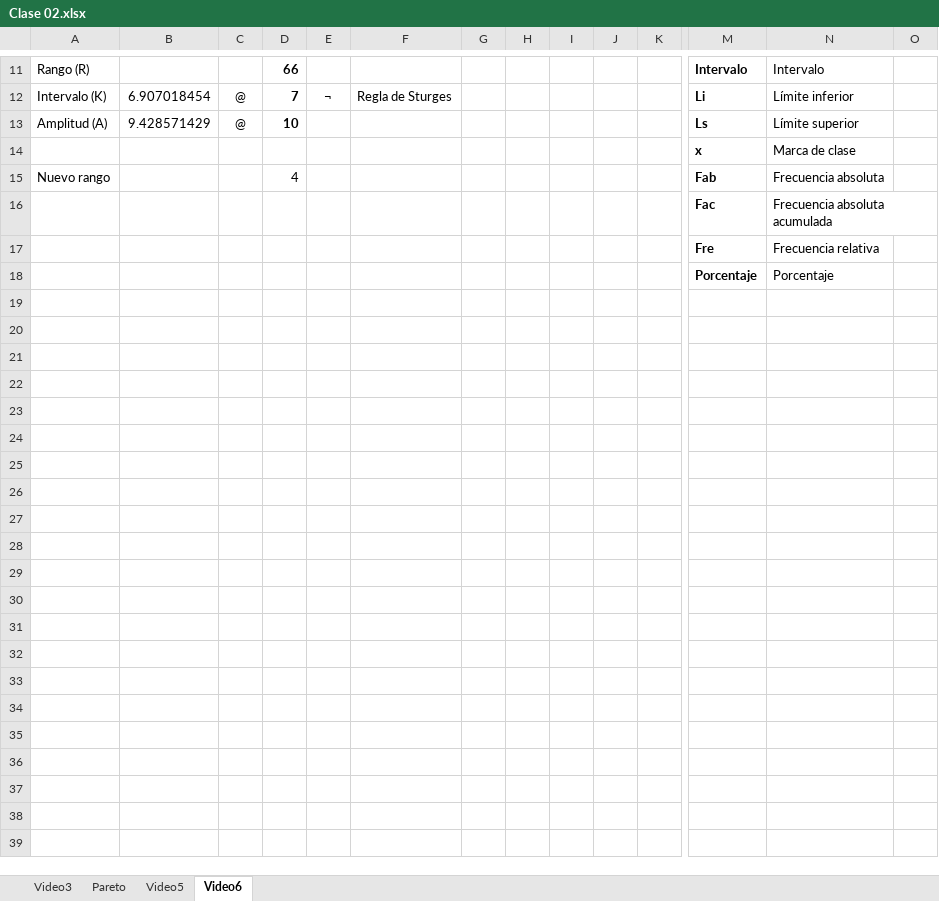
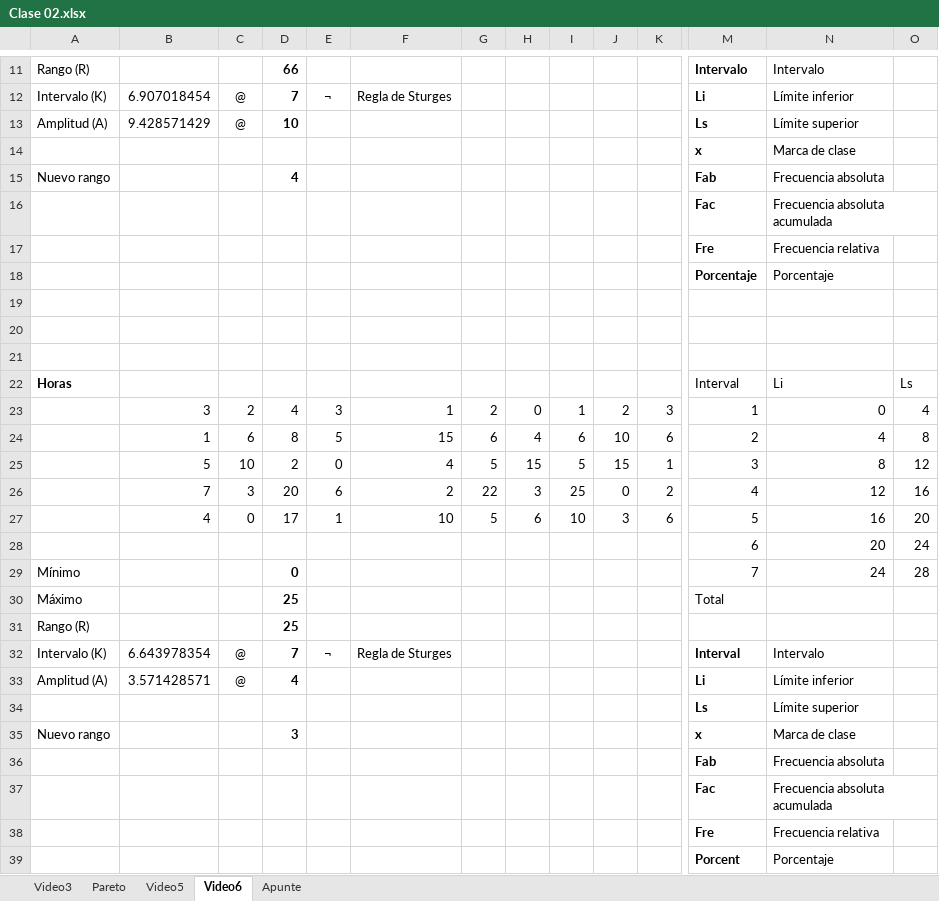
Before and after one commit to zherar7ordoya/AP5, an Excel workbook: P&E/Clase 02.xlsx, sheet Video6, drawn as a sheet; only a part is shown, gaps mark what is left out; values as stored, in another font and other column widths than the file's, no borders; table styles not drawn; rows hold the shown columns only; the diff names each change by its address in the sheet, - before the commit and + after, or states it on an @@ line.

```diff
--- a/P&E/Clase 02.xlsx (sheet Video6)
+++ b/P&E/Clase 02.xlsx (sheet Video6)
+sheet tab: Apunte
-D15 bold: off
+D15 bold: on
+row 19: (empty)
+row 20: (empty)
+row 21: (empty)
+row 22: Horas |  |  |  |  |  |  |  |  |  |  | Interval | Li | Ls
+row 23:  | 3 | 2 | 4 | 3 | 1 | 2 | 0 | 1 | 2 | 3 | 1 | 0 | 4
+row 24:  | 1 | 6 | 8 | 5 | 15 | 6 | 4 | 6 | 10 | 6 | 2 | 4 | 8
+row 25:  | 5 | 10 | 2 | 0 | 4 | 5 | 15 | 5 | 15 | 1 | 3 | 8 | 12
+row 26:  | 7 | 3 | 20 | 6 | 2 | 22 | 3 | 25 | 0 | 2 | 4 | 12 | 16
+row 27:  | 4 | 0 | 17 | 1 | 10 | 5 | 6 | 10 | 3 | 6 | 5 | 16 | 20
+row 28:  |  |  |  |  |  |  |  |  |  |  | 6 | 20 | 24
+row 29: Mínimo |  |  | 0 |  |  |  |  |  |  |  | 7 | 24 | 28
+row 30: Máximo |  |  | 25 |  |  |  |  |  |  |  | Total
+row 31: Rango (R) |  |  | 25
+row 32: Intervalo (K) | 6.643978354 | @ | 7 | ¬ | Regla de Sturges |  |  |  |  |  | Interval | Intervalo
+row 33: Amplitud (A) | 3.571428571 | @ | 4 |  |  |  |  |  |  |  | Li | Límite inferior
+row 34:  |  |  |  |  |  |  |  |  |  |  | Ls | Límite superior
+row 35: Nuevo rango |  |  | 3 |  |  |  |  |  |  |  | x | Marca de clase
+row 36:  |  |  |  |  |  |  |  |  |  |  | Fab | Frecuencia absoluta
+row 37:  |  |  |  |  |  |  |  |  |  |  | Fac | Frecuencia absoluta acumulada
+row 38:  |  |  |  |  |  |  |  |  |  |  | Fre | Frecuencia relativa
+row 39:  |  |  |  |  |  |  |  |  |  |  | Porcent | Porcentaje
```
Also changed, not shown: charts or pictures, 1 other file.
